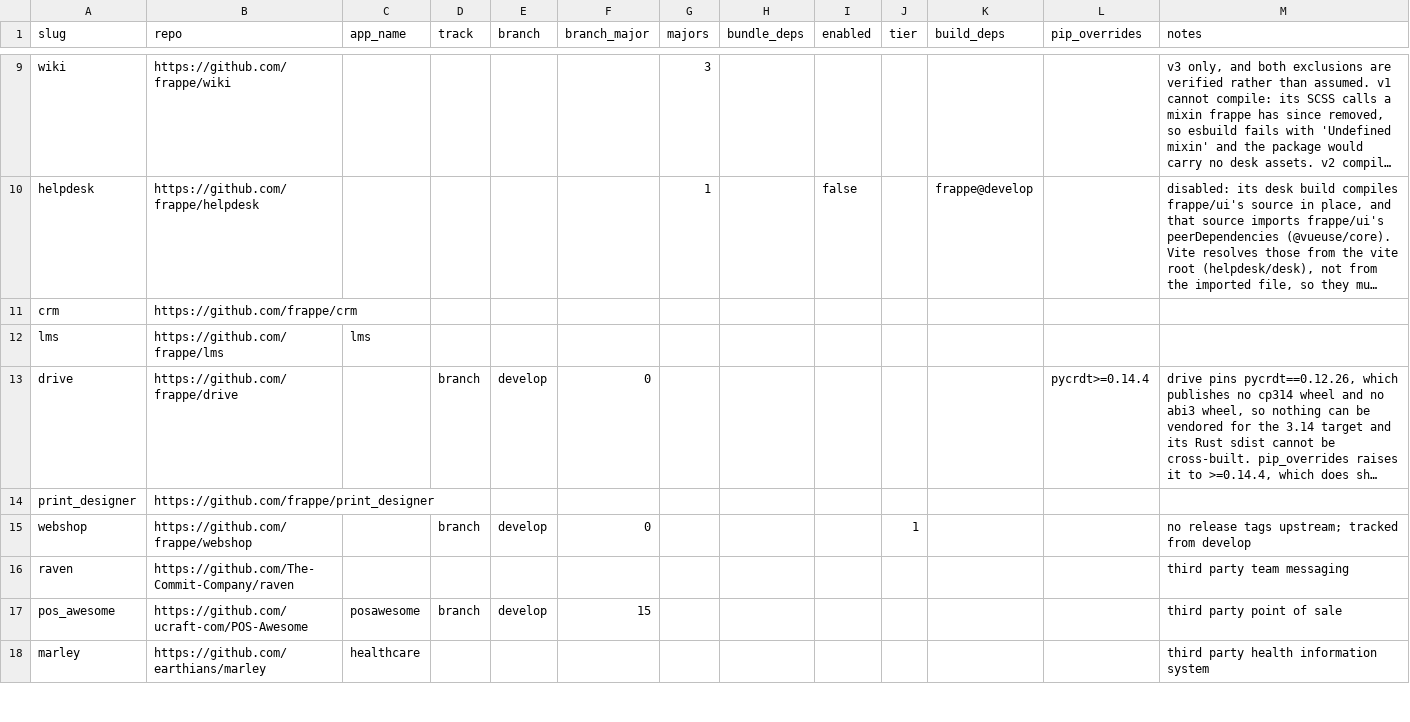
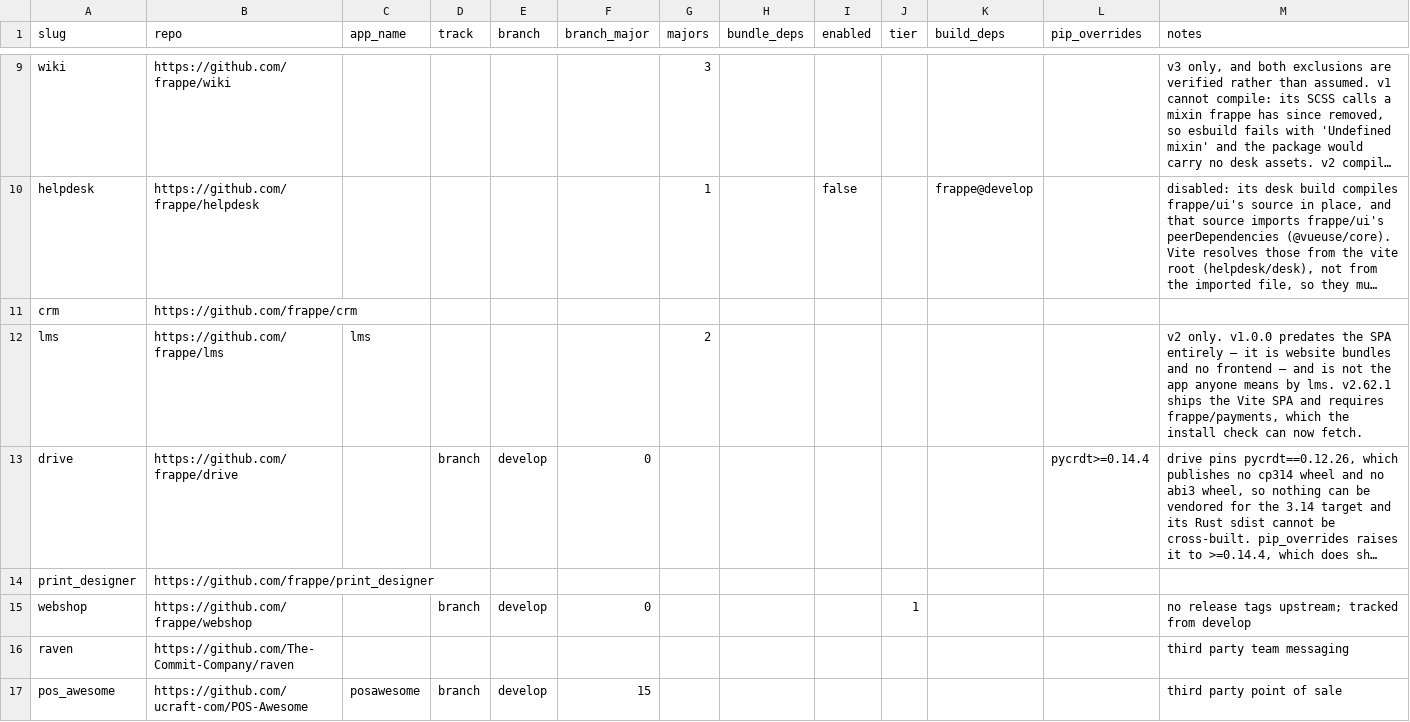
Before and after one commit to vyogotech/fpm, a CSV file: catalog/apps.csv, drawn as a sheet; only a part is shown, gaps mark what is left out; the shorter side is filled out with more unchanged rows; long unchanged cells end in …; the diff names each change by its address in the sheet, - before the commit and + after, or states it on an @@ line.

Commit message:
chore(catalog): build only lms v2
v1.0.0 predates the SPA entirely — website bundles and no frontend — and is not
the app anyone means by lms. v2.62.1 is the current line; it requires
frappe/payments, which the install check can now fetch, so it can finally be
published.

```diff
--- a/catalog/apps.csv
+++ b/catalog/apps.csv
-G12 (majors): (empty)
+G12 (majors): 2
-M12 (notes): (empty)
+M12 (notes): v2 only. v1.0.0 predates the SPA entirely — it is website bundles and no frontend — and is not the app anyone means by lms. v2.62.1 ships the Vite SPA and requires frappe/payments, which the install check can now fetch.
```
